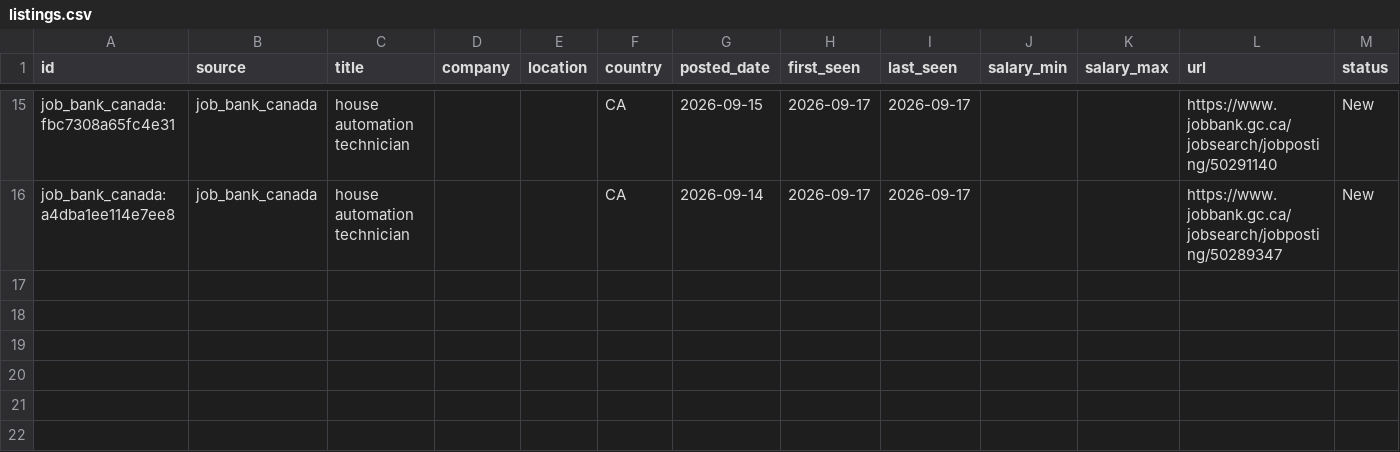
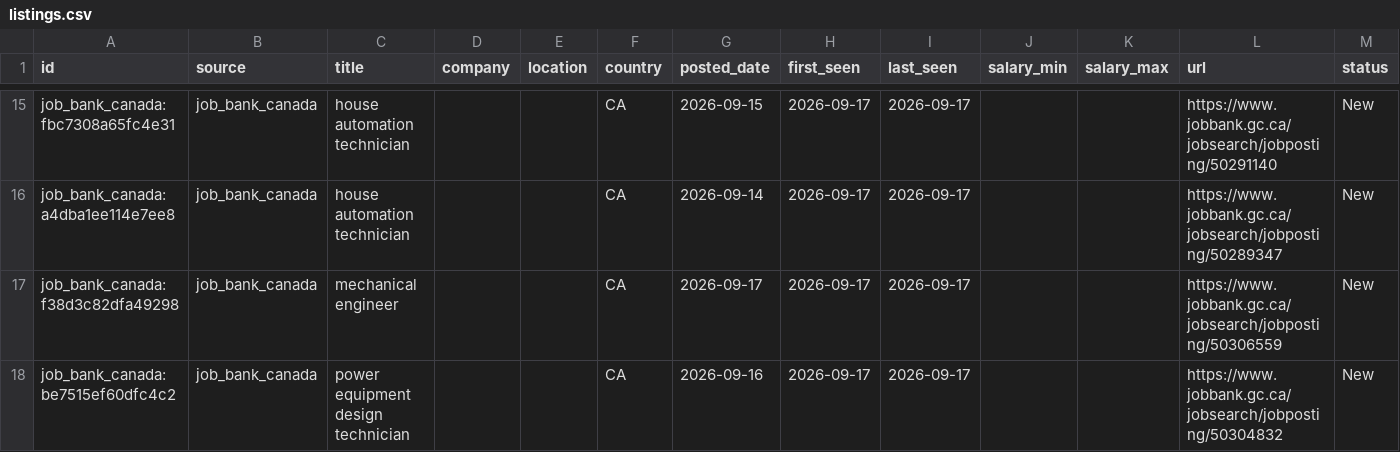
Before and after one commit to kprana976/Claude-resume, a CSV file: docs/listings.csv, drawn as a sheet; only a part is shown, gaps mark what is left out; rows hold the shown columns only; the diff names each change by its address in the sheet, - before the commit and + after, or states it on an @@ line.

```diff
--- a/docs/listings.csv
+++ b/docs/listings.csv
+row 17: job_bank_canada:f38d3c82dfa49298 | job_bank_canada | mechanical engineer |  |  | CA | 2026-09-17 | 2026-09-17 | 2026-09-17 |  |  | https://www.jobbank.gc.ca/jobsearch/jobposting/50306559 | New
+row 18: job_bank_canada:be7515ef60dfc4c2 | job_bank_canada | power equipment design technician |  |  | CA | 2026-09-16 | 2026-09-17 | 2026-09-17 |  |  | https://www.jobbank.gc.ca/jobsearch/jobposting/50304832 | New
```
Also changed, not shown: 1 other file.
